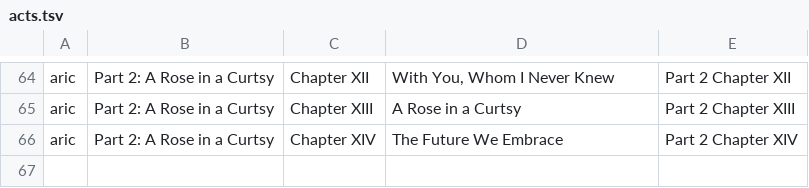
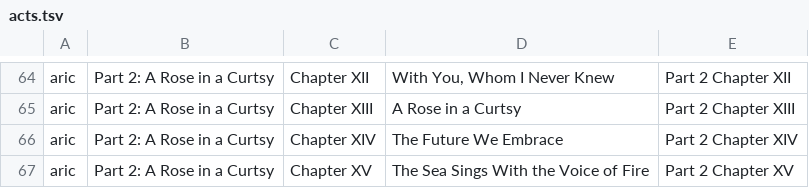
Before and after one commit to FichteFoll/gacha-game-story-length-analysis, a TSV file: honkai-impact-3rd/data/acts.tsv, drawn as a sheet; only a part is shown, gaps mark what is left out.

```diff
--- a/honkai-impact-3rd/data/acts.tsv
+++ b/honkai-impact-3rd/data/acts.tsv
@@ -66 +66,2 @@ aric	Part 2: A Rose in a Curtsy	Chapter XIII	A Rose in a Curtsy	Part 2 Chapter X
 aric	Part 2: A Rose in a Curtsy	Chapter XIV	The Future We Embrace	Part 2 Chapter XIV
+aric	Part 2: A Rose in a Curtsy	Chapter XV	The Sea Sings With the Voice of Fire	Part 2 Chapter XV
```
Also changed, not shown: honkai-impact-3rd/data/evidence/aric_Chapter_XII.tsv, honkai-impact-3rd/data/evidence/aric_Chapter_XIII.tsv, 13 other files.
